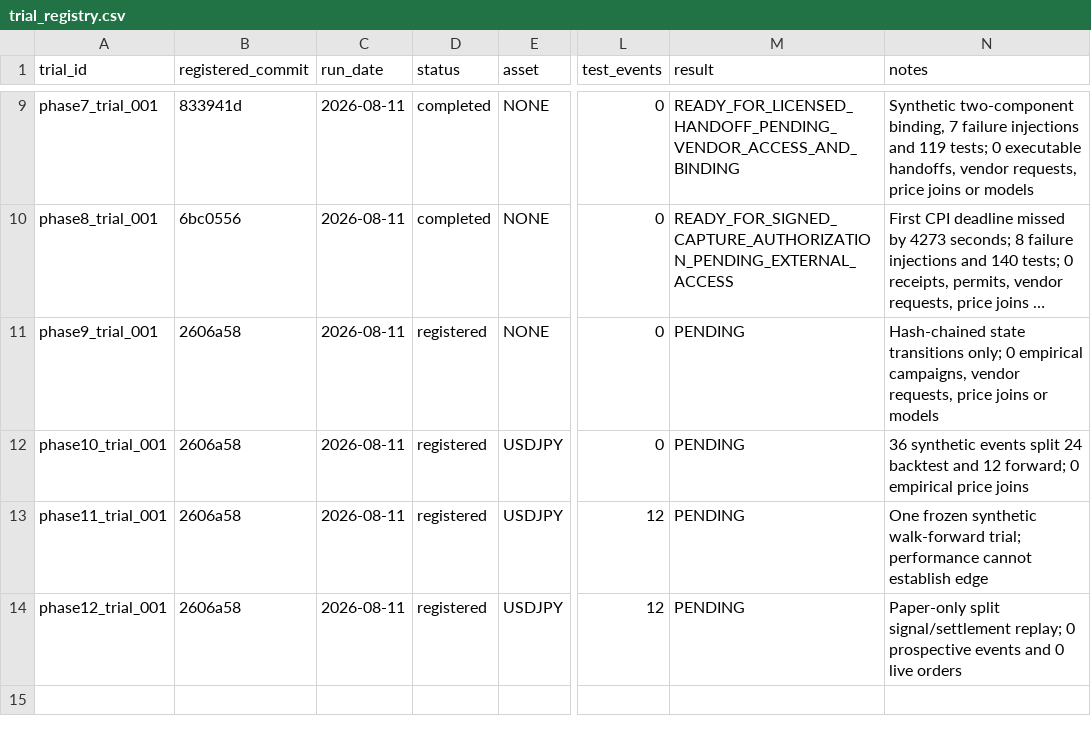
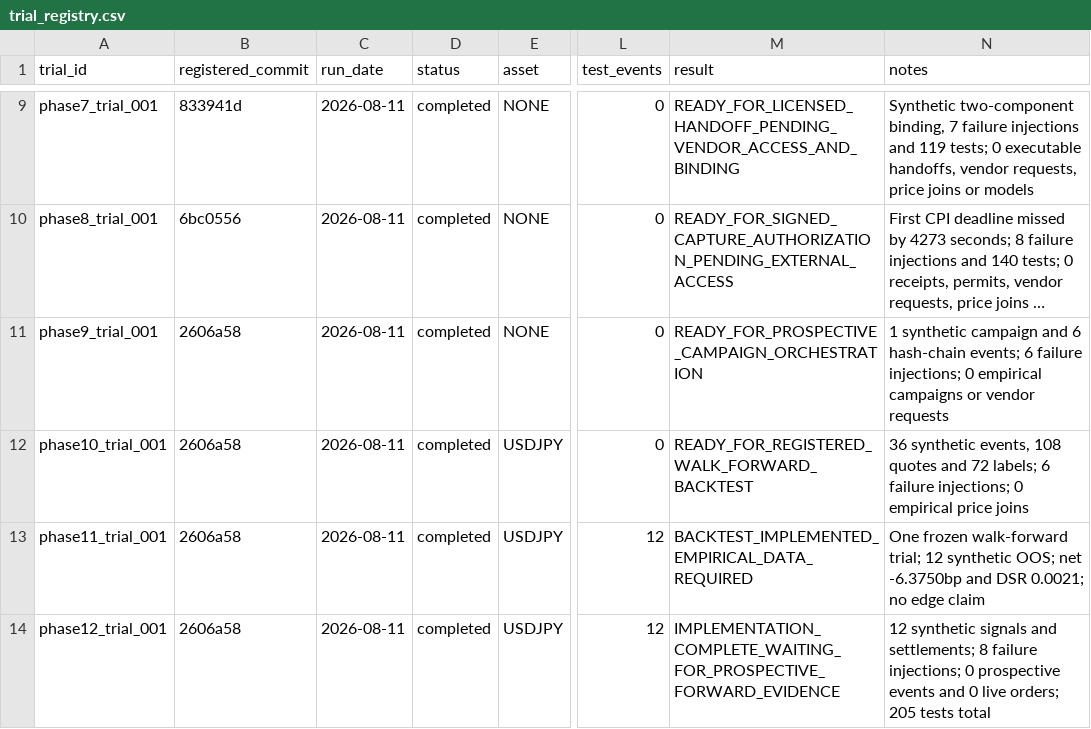
Before and after one commit to AspectAtcoder/macro-dislocation-lab, a CSV file: config/trial_registry.csv, drawn as a sheet; only a part is shown, gaps mark what is left out; long unchanged cells end in …; the diff names each change by its address in the sheet, - before the commit and + after, or states it on an @@ line.

Commit message:
Build Phases 9 through 12 backtest and forward test

```diff
--- a/config/trial_registry.csv
+++ b/config/trial_registry.csv
-D11:D14 (status): registered
+D11:D14 (status): completed
-M11 (result): PENDING
+M11 (result): READY_FOR_PROSPECTIVE_CAMPAIGN_ORCHESTRATION
-N11 (notes): Hash-chained state transitions only; 0 empirical campaigns, vendor requests, price joins or models
+N11 (notes): 1 synthetic campaign and 6 hash-chain events; 6 failure injections; 0 empirical campaigns or vendor requests
-M12 (result): PENDING
+M12 (result): READY_FOR_REGISTERED_WALK_FORWARD_BACKTEST
-N12 (notes): 36 synthetic events split 24 backtest and 12 forward; 0 empirical…
+N12 (notes): 36 synthetic events, 108 quotes and 72 labels; 6 failure injections; 0 empirical…
-M13 (result): PENDING
+M13 (result): BACKTEST_IMPLEMENTED_EMPIRICAL_DATA_REQUIRED
-N13 (notes): One frozen synthetic walk-forward trial; performance cannot establish edge
+N13 (notes): One frozen walk-forward trial; 12 synthetic OOS; net -6.3750bp and DSR 0.0021; no edge claim
-M14 (result): PENDING
+M14 (result): IMPLEMENTATION_COMPLETE_WAITING_FOR_PROSPECTIVE_FORWARD_EVIDENCE
-N14 (notes): Paper-only split signal/settlement replay; 0 prospective events and 0 live orders
+N14 (notes): 12 synthetic signals and settlements; 8 failure injections; 0 prospective events and 0 live orders; 205 tests total
```
Also changed, not shown: 28 other files.
